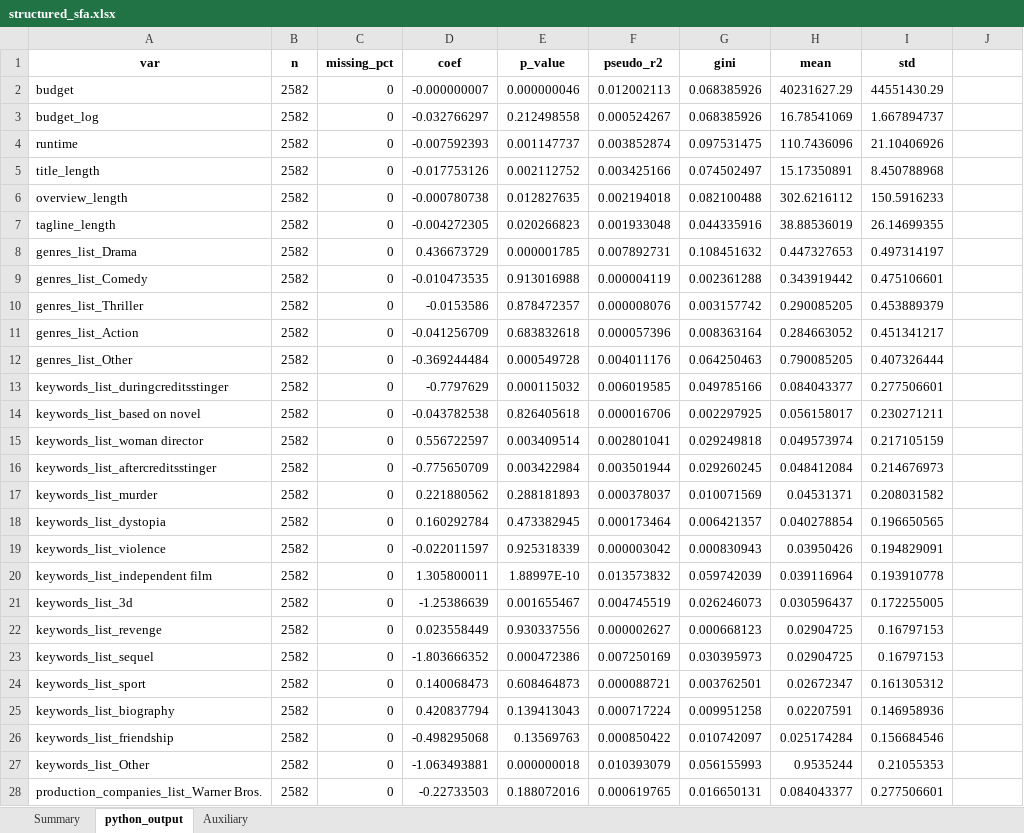
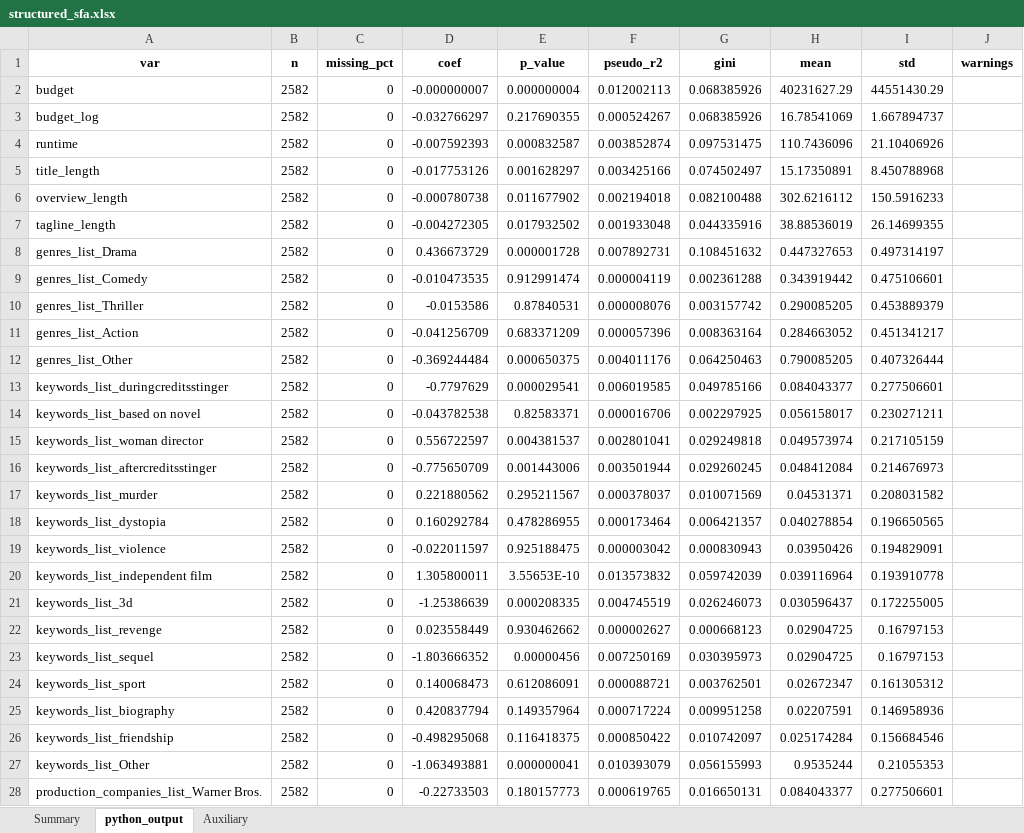
Before and after one commit to tdkelley2001/box_office_revenue_prediction, an Excel workbook: output/modeling/sfa/structured_sfa.xlsx, sheet python_output, drawn as a sheet; only a part is shown; values as stored, in another font and other column widths than the file's, no borders; the diff covers the shown part only; the diff names each change by its address in the sheet, - before the commit and + after, or states it on an @@ line.

```diff
--- a/output/modeling/sfa/structured_sfa.xlsx (sheet python_output)
+++ b/output/modeling/sfa/structured_sfa.xlsx (sheet python_output)
-J1: (empty)
+J1: warnings
-E2 (p_value): 0.000000046
+E2 (p_value): 0.000000004
-E3 (p_value): 0.212498558
+E3 (p_value): 0.217690355
-E4 (p_value): 0.001147737
+E4 (p_value): 0.000832587
-E5 (p_value): 0.002112752
+E5 (p_value): 0.001628297
-E6 (p_value): 0.012827635
+E6 (p_value): 0.011677902
-E7 (p_value): 0.020266823
+E7 (p_value): 0.017932502
-E8 (p_value): 0.000001785
+E8 (p_value): 0.000001728
-E9 (p_value): 0.913016988
+E9 (p_value): 0.912991474
-E10 (p_value): 0.878472357
+E10 (p_value): 0.87840531
-E11 (p_value): 0.683832618
+E11 (p_value): 0.683371209
-E12 (p_value): 0.000549728
+E12 (p_value): 0.000650375
-E13 (p_value): 0.000115032
+E13 (p_value): 0.000029541
-E14 (p_value): 0.826405618
+E14 (p_value): 0.82583371
-E15 (p_value): 0.003409514
+E15 (p_value): 0.004381537
-E16 (p_value): 0.003422984
+E16 (p_value): 0.001443006
-E17 (p_value): 0.288181893
+E17 (p_value): 0.295211567
-E18 (p_value): 0.473382945
+E18 (p_value): 0.478286955
-E19 (p_value): 0.925318339
+E19 (p_value): 0.925188475
-E20 (p_value): 1.88997E-10
+E20 (p_value): 3.55653E-10
-E21 (p_value): 0.001655467
+E21 (p_value): 0.000208335
-E22 (p_value): 0.930337556
+E22 (p_value): 0.930462662
-E23 (p_value): 0.000472386
+E23 (p_value): 0.00000456
-E24 (p_value): 0.608464873
+E24 (p_value): 0.612086091
-E25 (p_value): 0.139413043
+E25 (p_value): 0.149357964
-E26 (p_value): 0.13569763
+E26 (p_value): 0.116418375
-E27 (p_value): 0.000000018
+E27 (p_value): 0.000000041
-E28 (p_value): 0.188072016
+E28 (p_value): 0.180157773
```
Also changed, not shown: 21 removed rows and 78 edited cells elsewhere in this sheet, sheet Summary, formulas that keep their value, 1 other file.
